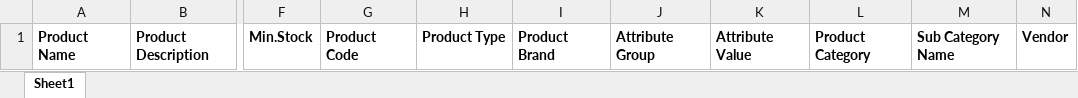
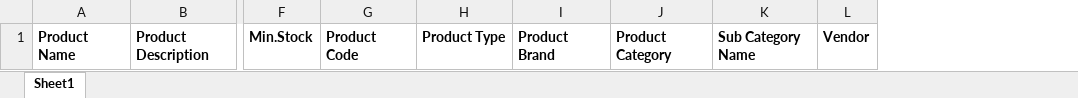
Before and after one commit to infohexeam/Yellowstorefinal, an Excel workbook: public/assets/uploads/global_products.xlsx, sheet Sheet1, drawn as a sheet; only a part is shown, gaps mark what is left out; values as stored, in another font and other column widths than the file's, no borders; the diff names each change by its address in the sheet, - before the commit and + after, or states it on an @@ line.

Commit message:
global producr attr removed

```diff
--- a/public/assets/uploads/global_products.xlsx (sheet Sheet1)
+++ b/public/assets/uploads/global_products.xlsx (sheet Sheet1)
-column J, row 1: Attribute Group
-column K, row 1: Attribute Value
```
Also changed, not shown: 1 other file.
